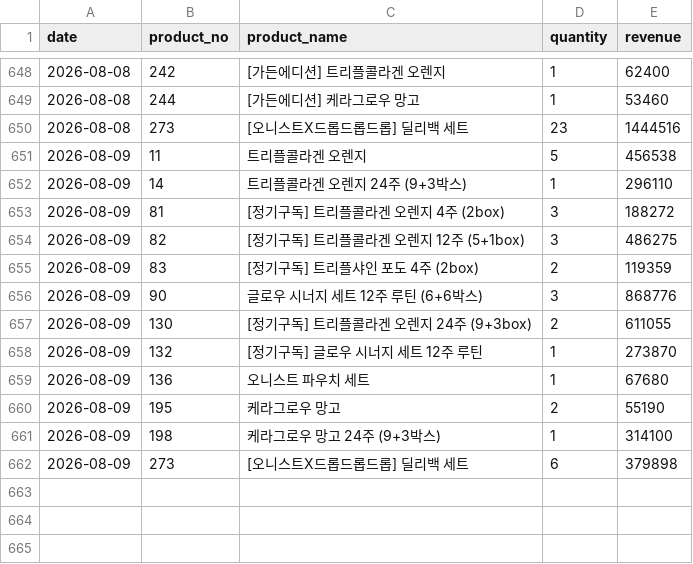
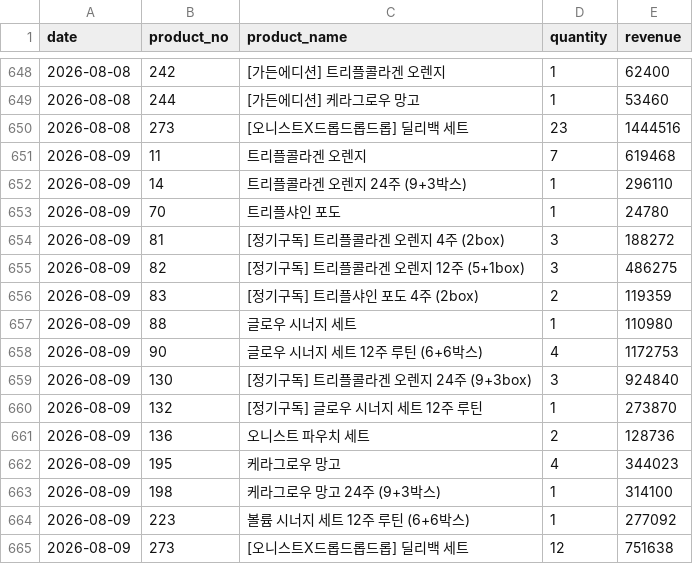
Before and after one commit to kaioh1010/cafe24-tracker, a CSV file: data/daily_sales.csv, drawn as a sheet; only a part is shown, gaps mark what is left out.

```diff
--- a/data/daily_sales.csv
+++ b/data/daily_sales.csv
@@ -650,4 +650,5 @@ date,product_no,product_name,quantity,revenue
 2026-08-08,273,[오니스트X드롭드롭드롭] 딜리백 세트,23,1444516
-2026-08-09,11,트리플콜라겐 오렌지,5,456538
+2026-08-09,11,트리플콜라겐 오렌지,7,619468
 2026-08-09,14,트리플콜라겐 오렌지 24주 (9+3박스),1,296110
+2026-08-09,70,트리플샤인 포도,1,24780
 2026-08-09,81,[정기구독] 트리플콜라겐 오렌지 4주 (2box),3,188272
@@ -655,8 +656,10 @@ date,product_no,product_name,quantity,revenue
 2026-08-09,83,[정기구독] 트리플샤인 포도 4주 (2box),2,119359
-2026-08-09,90,글로우 시너지 세트  12주 루틴 (6+6박스),3,868776
-2026-08-09,130,[정기구독] 트리플콜라겐 오렌지 24주 (9+3box),2,611055
+2026-08-09,88,글로우 시너지 세트,1,110980
+2026-08-09,90,글로우 시너지 세트  12주 루틴 (6+6박스),4,1172753
+2026-08-09,130,[정기구독] 트리플콜라겐 오렌지 24주 (9+3box),3,924840
 2026-08-09,132,[정기구독] 글로우 시너지 세트 12주 루틴,1,273870
-2026-08-09,136,오니스트 파우치 세트,1,67680
-2026-08-09,195,케라그로우 망고,2,55190
+2026-08-09,136,오니스트 파우치 세트,2,128736
+2026-08-09,195,케라그로우 망고,4,344023
 2026-08-09,198,케라그로우 망고 24주 (9+3박스),1,314100
-2026-08-09,273,[오니스트X드롭드롭드롭] 딜리백 세트,6,379898
+2026-08-09,223,볼륨 시너지 세트  12주 루틴 (6+6박스),1,277092
+2026-08-09,273,[오니스트X드롭드롭드롭] 딜리백 세트,12,751638
```
Also changed, not shown: data/daily_first_products.csv, data/daily_summary.csv.
